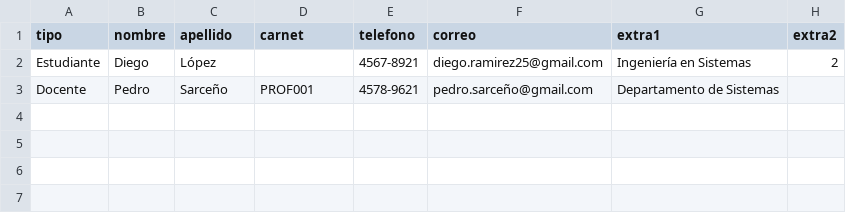
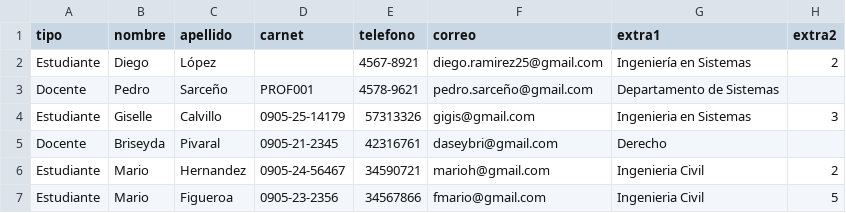
Before and after one commit to Jefferson-Salazar/proyecto-biblioteca, a CSV file: usuarios.csv, drawn as a sheet; the diff names each change by its address in the sheet, - before the commit and + after, or states it on an @@ line.

```diff
--- a/usuarios.csv
+++ b/usuarios.csv
+row 4: Estudiante | Giselle | Calvillo | 0905-25-14179 | 57313326 | gigis@gmail.com | Ingenieria en Sistemas | 3
+row 5: Docente | Briseyda | Pivaral | 0905-21-2345 | 42316761 | daseybri@gmail.com | Derecho
+row 6: Estudiante | Mario | Hernandez | 0905-24-56467 | 34590721 | marioh@gmail.com | Ingenieria Civil | 2
+row 7: Estudiante | Mario | Figueroa | 0905-23-2356 | 34567866 | fmario@gmail.com | Ingenieria Civil | 5
```
Also changed, not shown: 3 other files.
